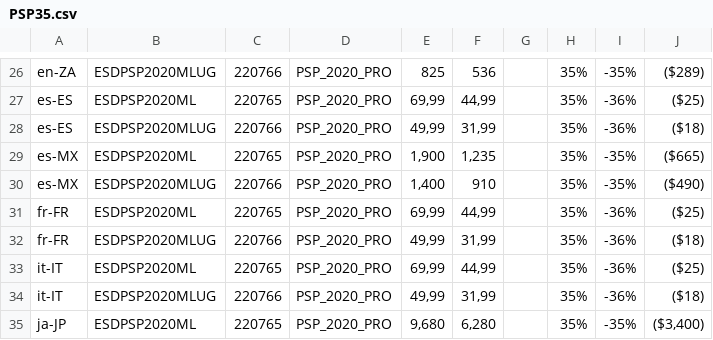
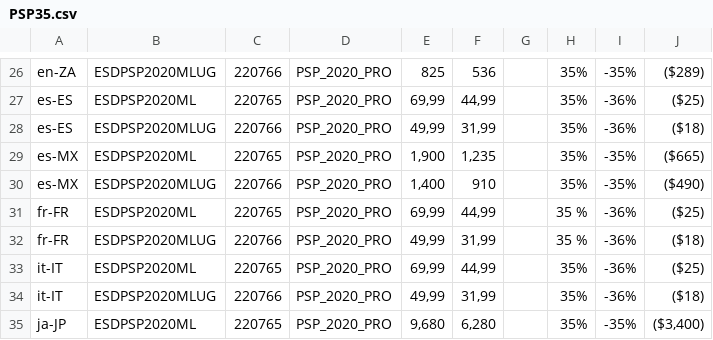
Before and after one commit to amy20261/Corel_AWS, a CSV file: Global_Variable/Data/PSP35.csv, drawn as a sheet; only a part is shown, gaps mark what is left out.

```diff
--- a/Global_Variable/Data/PSP35.csv
+++ b/Global_Variable/Data/PSP35.csv
@@ -30,4 +30,4 @@ es-MX;ESDPSP2020ML;220765;PSP_2020_PRO;1,900;1,235;;35%;-35%;($665)
 es-MX;ESDPSP2020MLUG;220766;PSP_2020_PRO;1,400;910;;35%;-35%;($490)
-fr-FR;ESDPSP2020ML;220765;PSP_2020_PRO;69,99;44,99;;35%;-36%;($25)
-fr-FR;ESDPSP2020MLUG;220766;PSP_2020_PRO;49,99;31,99;;35%;-36%;($18)
+fr-FR;ESDPSP2020ML;220765;PSP_2020_PRO;69,99;44,99;;35 %;-36%;($25)
+fr-FR;ESDPSP2020MLUG;220766;PSP_2020_PRO;49,99;31,99;;35 %;-36%;($18)
 it-IT;ESDPSP2020ML;220765;PSP_2020_PRO;69,99;44,99;;35%;-36%;($25)
```
Also changed, not shown: Global_Variable/Data/CDGS_BOX_2515.csv, Global_Variable/Data/PE740.csv, 3 other files.
